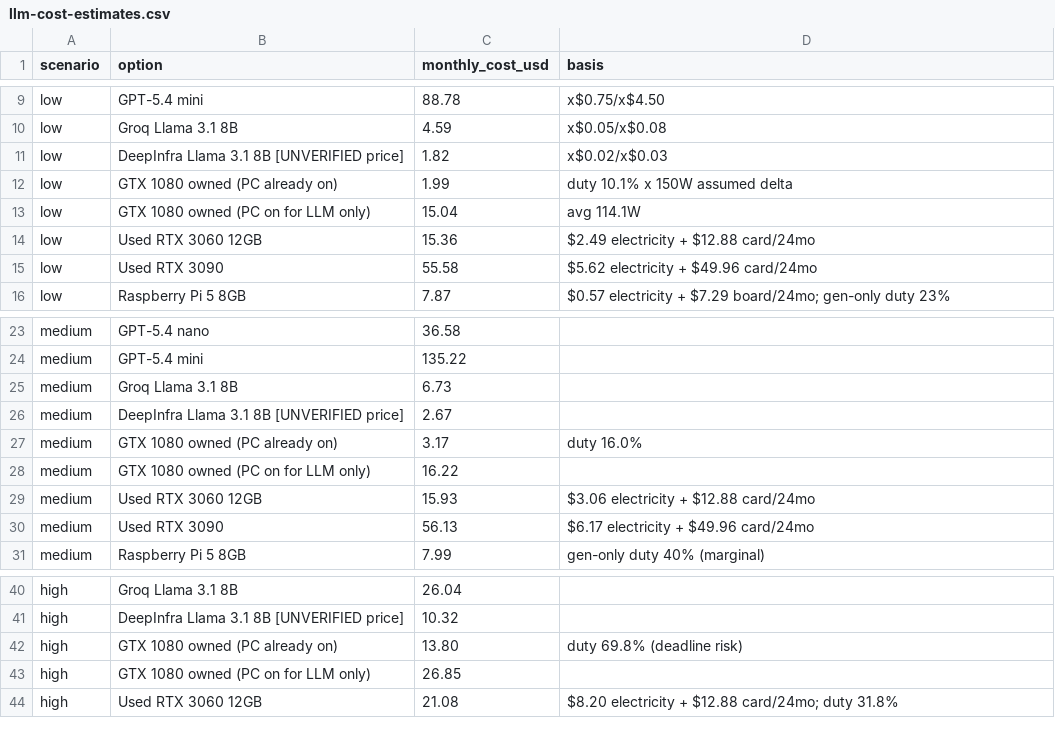
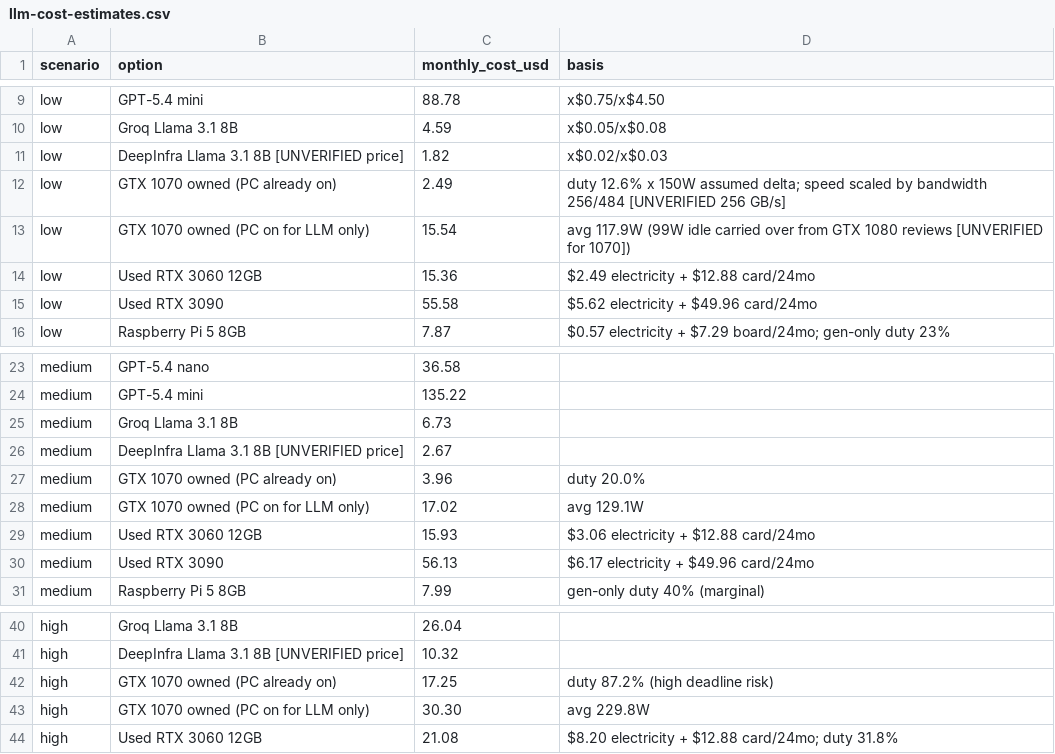
Before and after one commit to operation-nexus/operation-nexus, a CSV file: docs/ops/data/llm-cost-estimates.csv, drawn as a sheet; only a part is shown, gaps mark what is left out.

```diff
--- a/docs/ops/data/llm-cost-estimates.csv
+++ b/docs/ops/data/llm-cost-estimates.csv
@@ -11,4 +11,4 @@ low,Groq Llama 3.1 8B,4.59,x$0.05/x$0.08
 low,DeepInfra Llama 3.1 8B [UNVERIFIED price],1.82,x$0.02/x$0.03
-low,GTX 1080 owned (PC already on),1.99,duty 10.1% x 150W assumed delta
-low,GTX 1080 owned (PC on for LLM only),15.04,avg 114.1W
+low,GTX 1070 owned (PC already on),2.49,duty 12.6% x 150W assumed delta; speed scaled by bandwidth 256/484 [UNVERIFIED 256 GB/s]
+low,GTX 1070 owned (PC on for LLM only),15.54,avg 117.9W (99W idle carried over from GTX 1080 reviews [UNVERIFIED for 1070])
 low,Used RTX 3060 12GB,15.36,$2.49 electricity + $12.88 card/24mo
@@ -26,4 +26,4 @@ medium,Groq Llama 3.1 8B,6.73,
 medium,DeepInfra Llama 3.1 8B [UNVERIFIED price],2.67,
-medium,GTX 1080 owned (PC already on),3.17,duty 16.0%
-medium,GTX 1080 owned (PC on for LLM only),16.22,
+medium,GTX 1070 owned (PC already on),3.96,duty 20.0%
+medium,GTX 1070 owned (PC on for LLM only),17.02,avg 129.1W
 medium,Used RTX 3060 12GB,15.93,$3.06 electricity + $12.88 card/24mo
@@ -41,4 +41,4 @@ high,Groq Llama 3.1 8B,26.04,
 high,DeepInfra Llama 3.1 8B [UNVERIFIED price],10.32,
-high,GTX 1080 owned (PC already on),13.80,duty 69.8% (deadline risk)
-high,GTX 1080 owned (PC on for LLM only),26.85,
+high,GTX 1070 owned (PC already on),17.25,duty 87.2% (high deadline risk)
+high,GTX 1070 owned (PC on for LLM only),30.30,avg 229.8W
 high,Used RTX 3060 12GB,21.08,$8.20 electricity + $12.88 card/24mo; duty 31.8%
```
Also changed, not shown: 7 other files.
